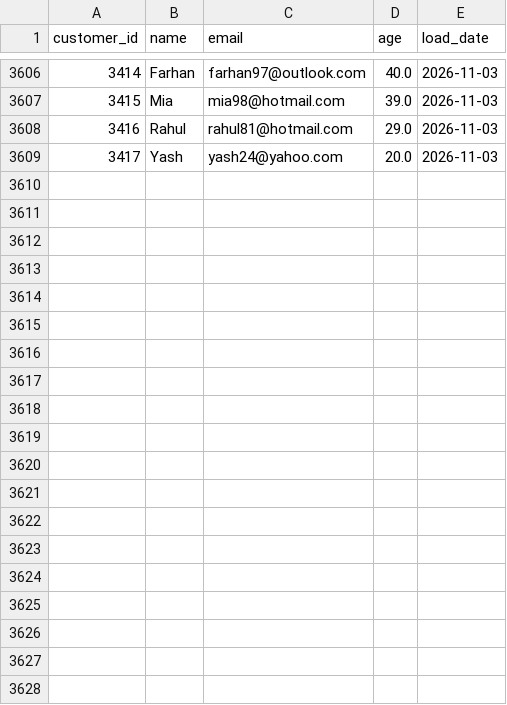
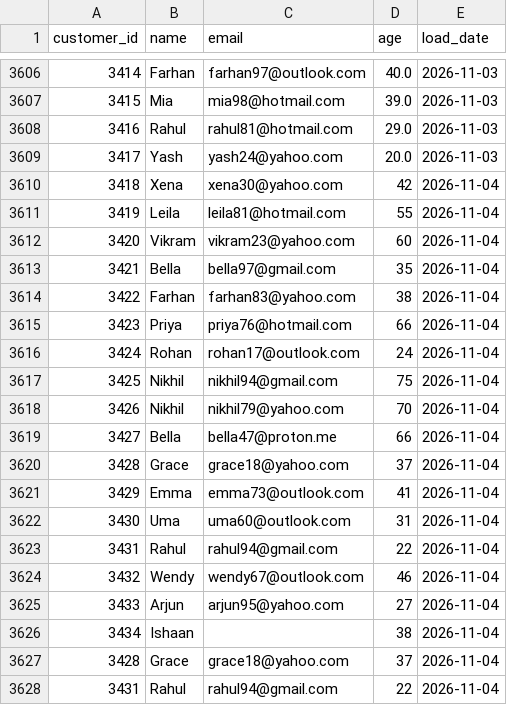
Before and after one commit to darshandharu/data-quality-monitoring-dashboard, a CSV file: raw_data/customer_data.csv, drawn as a sheet; only a part is shown, gaps mark what is left out; the diff names each change by its address in the sheet, - before the commit and + after, or states it on an @@ line.

```diff
--- a/raw_data/customer_data.csv
+++ b/raw_data/customer_data.csv
+row 3610: 3418 | Xena | xena30@yahoo.com | 42 | 2026-11-04
+row 3611: 3419 | Leila | leila81@hotmail.com | 55 | 2026-11-04
+row 3612: 3420 | Vikram | vikram23@yahoo.com | 60 | 2026-11-04
+row 3613: 3421 | Bella | bella97@gmail.com | 35 | 2026-11-04
+row 3614: 3422 | Farhan | farhan83@yahoo.com | 38 | 2026-11-04
+row 3615: 3423 | Priya | priya76@hotmail.com | 66 | 2026-11-04
+row 3616: 3424 | Rohan | rohan17@outlook.com | 24 | 2026-11-04
+row 3617: 3425 | Nikhil | nikhil94@gmail.com | 75 | 2026-11-04
+row 3618: 3426 | Nikhil | nikhil79@yahoo.com | 70 | 2026-11-04
+row 3619: 3427 | Bella | bella47@proton.me | 66 | 2026-11-04
+row 3620: 3428 | Grace | grace18@yahoo.com | 37 | 2026-11-04
+row 3621: 3429 | Emma | emma73@outlook.com | 41 | 2026-11-04
+row 3622: 3430 | Uma | uma60@outlook.com | 31 | 2026-11-04
+row 3623: 3431 | Rahul | rahul94@gmail.com | 22 | 2026-11-04
+row 3624: 3432 | Wendy | wendy67@outlook.com | 46 | 2026-11-04
+row 3625: 3433 | Arjun | arjun95@yahoo.com | 27 | 2026-11-04
+row 3626: 3434 | Ishaan |  | 38 | 2026-11-04
+row 3627: 3428 | Grace | grace18@yahoo.com | 37 | 2026-11-04
+row 3628: 3431 | Rahul | rahul94@gmail.com | 22 | 2026-11-04
```
Also changed, not shown: 4 other files.
